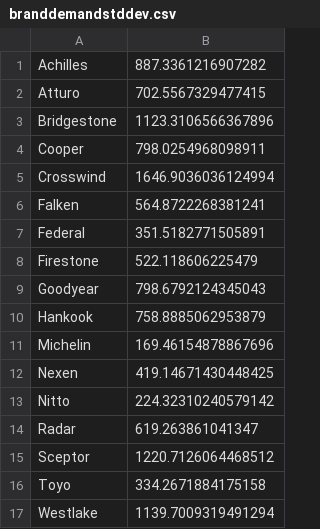
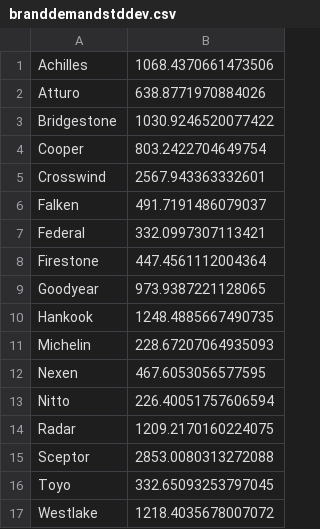
Before and after one commit to pmclawhorn/tiresalesanalytics-git, a CSV file: simpletire/reports/branddemandstddev.csv, drawn as a sheet.

Commit message:
demand/brand now includes data from 2018, so do the reports

```diff
--- a/simpletire/reports/branddemandstddev.csv
+++ b/simpletire/reports/branddemandstddev.csv
@@ -1,17 +1,17 @@
-Achilles,887.3361216907282
-Atturo,702.5567329477415
-Bridgestone,1123.3106566367896
-Cooper,798.0254968098911
-Crosswind,1646.9036036124994
-Falken,564.8722268381241
-Federal,351.5182771505891
-Firestone,522.118606225479
-Goodyear,798.6792124345043
-Hankook,758.8885062953879
-Michelin,169.46154878867696
-Nexen,419.14671430448425
-Nitto,224.32310240579142
-Radar,619.263861041347
-Sceptor,1220.7126064468512
-Toyo,334.2671884175158
-Westlake,1139.7009319491294
+Achilles,1068.4370661473506
+Atturo,638.8771970884026
+Bridgestone,1030.9246520077422
+Cooper,803.2422704649754
+Crosswind,2567.943363332601
+Falken,491.7191486079037
+Federal,332.0997307113421
+Firestone,447.4561112004364
+Goodyear,973.9387221128065
+Hankook,1248.4885667490735
+Michelin,228.67207064935093
+Nexen,467.6053056577595
+Nitto,226.40051757606594
+Radar,1209.2170160224075
+Sceptor,2853.0080313272088
+Toyo,332.65093253797045
+Westlake,1218.4035678007072
```
Also changed, not shown: simpletire/reports/branddemandvar.csv, 3 other files.
